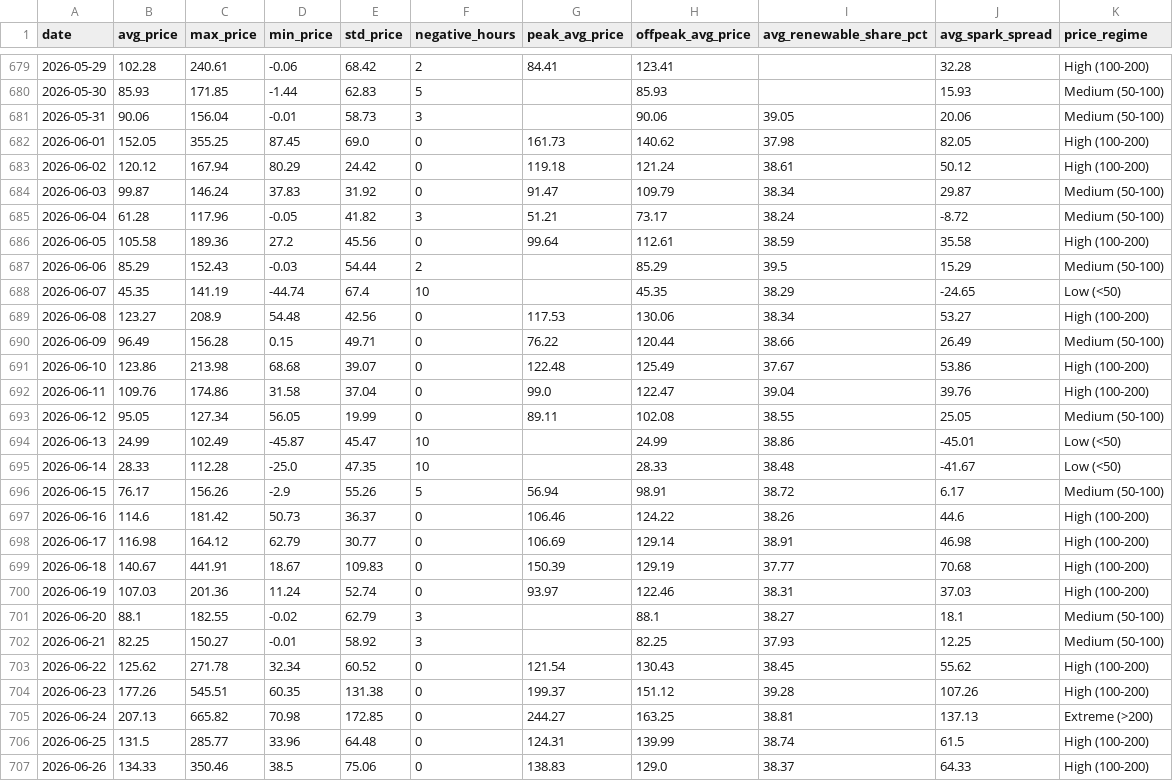
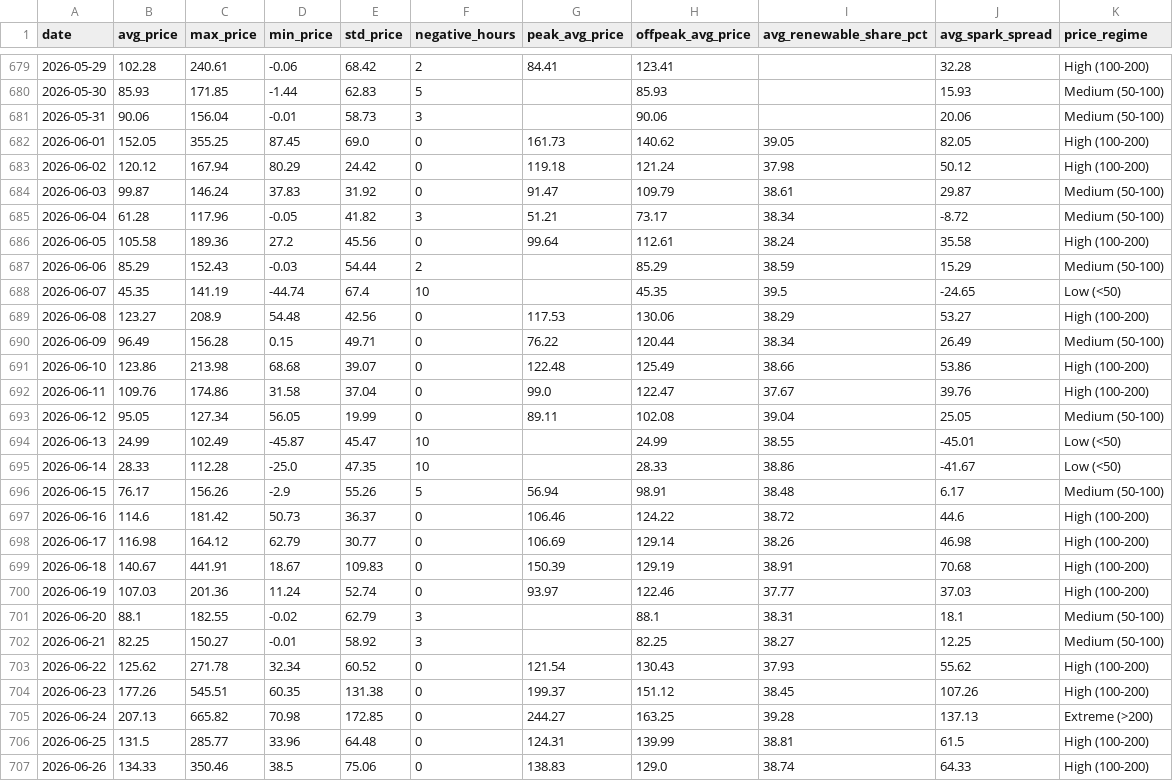
Before and after one commit to BRSTKL/power-market-analysis, a CSV file: data/output/daily_summary.csv, drawn as a sheet; only a part is shown, gaps mark what is left out; the diff covers the shown part only.

```diff
--- a/data/output/daily_summary.csv
+++ b/data/output/daily_summary.csv
@@ -680,28 +680,28 @@ date,avg_price,max_price,min_price,std_price,negative_hours,peak_avg_price,offpe
 2026-05-30,85.93,171.85,-1.44,62.83,5,,85.93,,15.93,Medium (50-100)
-2026-05-31,90.06,156.04,-0.01,58.73,3,,90.06,39.05,20.06,Medium (50-100)
-2026-06-01,152.05,355.25,87.45,69.0,0,161.73,140.62,37.98,82.05,High (100-200)
-2026-06-02,120.12,167.94,80.29,24.42,0,119.18,121.24,38.61,50.12,High (100-200)
-2026-06-03,99.87,146.24,37.83,31.92,0,91.47,109.79,38.34,29.87,Medium (50-100)
-2026-06-04,61.28,117.96,-0.05,41.82,3,51.21,73.17,38.24,-8.72,Medium (50-100)
-2026-06-05,105.58,189.36,27.2,45.56,0,99.64,112.61,38.59,35.58,High (100-200)
-2026-06-06,85.29,152.43,-0.03,54.44,2,,85.29,39.5,15.29,Medium (50-100)
-2026-06-07,45.35,141.19,-44.74,67.4,10,,45.35,38.29,-24.65,Low (<50)
-2026-06-08,123.27,208.9,54.48,42.56,0,117.53,130.06,38.34,53.27,High (100-200)
-2026-06-09,96.49,156.28,0.15,49.71,0,76.22,120.44,38.66,26.49,Medium (50-100)
-2026-06-10,123.86,213.98,68.68,39.07,0,122.48,125.49,37.67,53.86,High (100-200)
-2026-06-11,109.76,174.86,31.58,37.04,0,99.0,122.47,39.04,39.76,High (100-200)
-2026-06-12,95.05,127.34,56.05,19.99,0,89.11,102.08,38.55,25.05,Medium (50-100)
-2026-06-13,24.99,102.49,-45.87,45.47,10,,24.99,38.86,-45.01,Low (<50)
-2026-06-14,28.33,112.28,-25.0,47.35,10,,28.33,38.48,-41.67,Low (<50)
-2026-06-15,76.17,156.26,-2.9,55.26,5,56.94,98.91,38.72,6.17,Medium (50-100)
-2026-06-16,114.6,181.42,50.73,36.37,0,106.46,124.22,38.26,44.6,High (100-200)
-2026-06-17,116.98,164.12,62.79,30.77,0,106.69,129.14,38.91,46.98,High (100-200)
-2026-06-18,140.67,441.91,18.67,109.83,0,150.39,129.19,37.77,70.68,High (100-200)
-2026-06-19,107.03,201.36,11.24,52.74,0,93.97,122.46,38.31,37.03,High (100-200)
-2026-06-20,88.1,182.55,-0.02,62.79,3,,88.1,38.27,18.1,Medium (50-100)
-2026-06-21,82.25,150.27,-0.01,58.92,3,,82.25,37.93,12.25,Medium (50-100)
-2026-06-22,125.62,271.78,32.34,60.52,0,121.54,130.43,38.45,55.62,High (100-200)
-2026-06-23,177.26,545.51,60.35,131.38,0,199.37,151.12,39.28,107.26,High (100-200)
-2026-06-24,207.13,665.82,70.98,172.85,0,244.27,163.25,38.81,137.13,Extreme (>200)
-2026-06-25,131.5,285.77,33.96,64.48,0,124.31,139.99,38.74,61.5,High (100-200)
-2026-06-26,134.33,350.46,38.5,75.06,0,138.83,129.0,38.37,64.33,High (100-200)
+2026-05-31,90.06,156.04,-0.01,58.73,3,,90.06,,20.06,Medium (50-100)
+2026-06-01,152.05,355.25,87.45,69.0,0,161.73,140.62,39.05,82.05,High (100-200)
+2026-06-02,120.12,167.94,80.29,24.42,0,119.18,121.24,37.98,50.12,High (100-200)
+2026-06-03,99.87,146.24,37.83,31.92,0,91.47,109.79,38.61,29.87,Medium (50-100)
+2026-06-04,61.28,117.96,-0.05,41.82,3,51.21,73.17,38.34,-8.72,Medium (50-100)
+2026-06-05,105.58,189.36,27.2,45.56,0,99.64,112.61,38.24,35.58,High (100-200)
+2026-06-06,85.29,152.43,-0.03,54.44,2,,85.29,38.59,15.29,Medium (50-100)
+2026-06-07,45.35,141.19,-44.74,67.4,10,,45.35,39.5,-24.65,Low (<50)
+2026-06-08,123.27,208.9,54.48,42.56,0,117.53,130.06,38.29,53.27,High (100-200)
+2026-06-09,96.49,156.28,0.15,49.71,0,76.22,120.44,38.34,26.49,Medium (50-100)
+2026-06-10,123.86,213.98,68.68,39.07,0,122.48,125.49,38.66,53.86,High (100-200)
+2026-06-11,109.76,174.86,31.58,37.04,0,99.0,122.47,37.67,39.76,High (100-200)
+2026-06-12,95.05,127.34,56.05,19.99,0,89.11,102.08,39.04,25.05,Medium (50-100)
+2026-06-13,24.99,102.49,-45.87,45.47,10,,24.99,38.55,-45.01,Low (<50)
+2026-06-14,28.33,112.28,-25.0,47.35,10,,28.33,38.86,-41.67,Low (<50)
+2026-06-15,76.17,156.26,-2.9,55.26,5,56.94,98.91,38.48,6.17,Medium (50-100)
+2026-06-16,114.6,181.42,50.73,36.37,0,106.46,124.22,38.72,44.6,High (100-200)
+2026-06-17,116.98,164.12,62.79,30.77,0,106.69,129.14,38.26,46.98,High (100-200)
+2026-06-18,140.67,441.91,18.67,109.83,0,150.39,129.19,38.91,70.68,High (100-200)
+2026-06-19,107.03,201.36,11.24,52.74,0,93.97,122.46,37.77,37.03,High (100-200)
+2026-06-20,88.1,182.55,-0.02,62.79,3,,88.1,38.31,18.1,Medium (50-100)
+2026-06-21,82.25,150.27,-0.01,58.92,3,,82.25,38.27,12.25,Medium (50-100)
+2026-06-22,125.62,271.78,32.34,60.52,0,121.54,130.43,37.93,55.62,High (100-200)
+2026-06-23,177.26,545.51,60.35,131.38,0,199.37,151.12,38.45,107.26,High (100-200)
+2026-06-24,207.13,665.82,70.98,172.85,0,244.27,163.25,39.28,137.13,Extreme (>200)
+2026-06-25,131.5,285.77,33.96,64.48,0,124.31,139.99,38.81,61.5,High (100-200)
+2026-06-26,134.33,350.46,38.5,75.06,0,138.83,129.0,38.74,64.33,High (100-200)
```
Also changed, not shown: 1 added row and 68 edited cells elsewhere in this file, data/output/generation_mix.csv, 2 other files.
